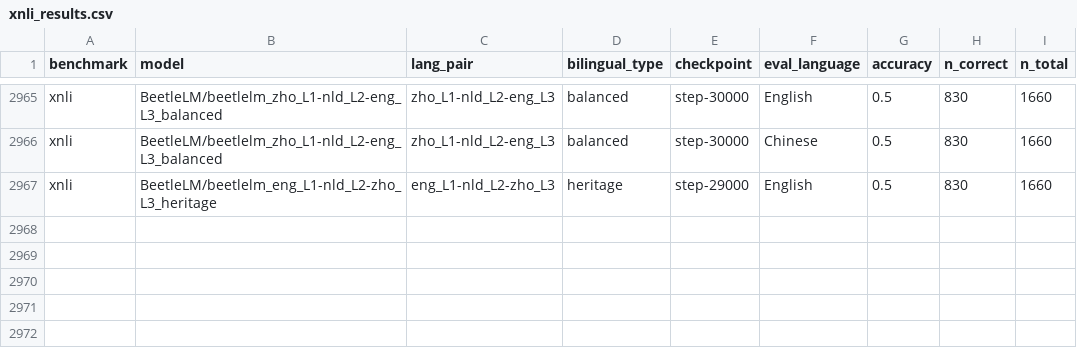
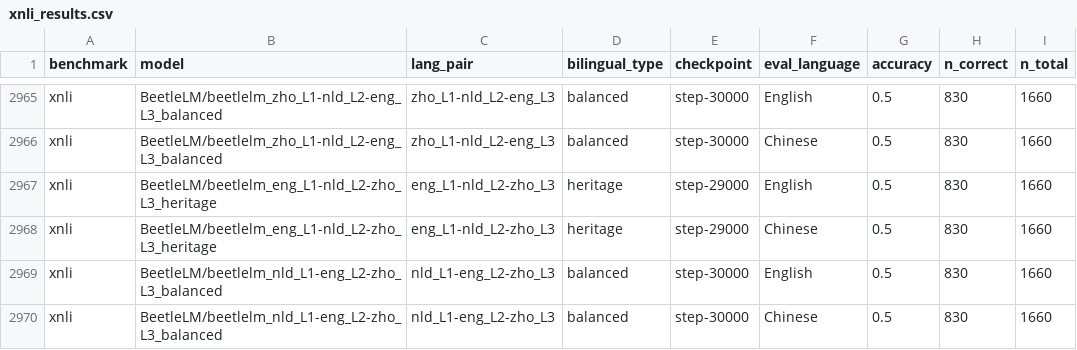
Before and after one commit to suchirsalhan/beetle-analyze, a CSV file: results/xnli_results.csv, drawn as a sheet; only a part is shown, gaps mark what is left out; the diff names each change by its address in the sheet, - before the commit and + after, or states it on an @@ line.

```diff
--- a/results/xnli_results.csv
+++ b/results/xnli_results.csv
+row 2968: xnli | BeetleLM/beetlelm_eng_L1-nld_L2-zho_L3_heritage | eng_L1-nld_L2-zho_L3 | heritage | step-29000 | Chinese | 0.5 | 830 | 1660
+row 2969: xnli | BeetleLM/beetlelm_nld_L1-eng_L2-zho_L3_balanced | nld_L1-eng_L2-zho_L3 | balanced | step-30000 | English | 0.5 | 830 | 1660
+row 2970: xnli | BeetleLM/beetlelm_nld_L1-eng_L2-zho_L3_balanced | nld_L1-eng_L2-zho_L3 | balanced | step-30000 | Chinese | 0.5 | 830 | 1660
```
Also changed, not shown: results/blimp_eng_results.csv, results/blimp_nl_results.csv, 2 other files.
